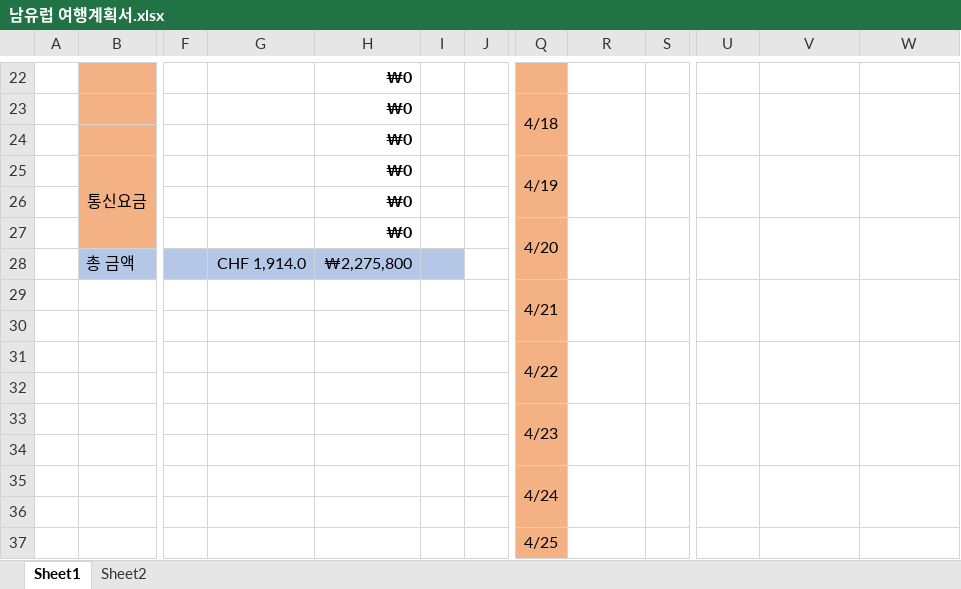
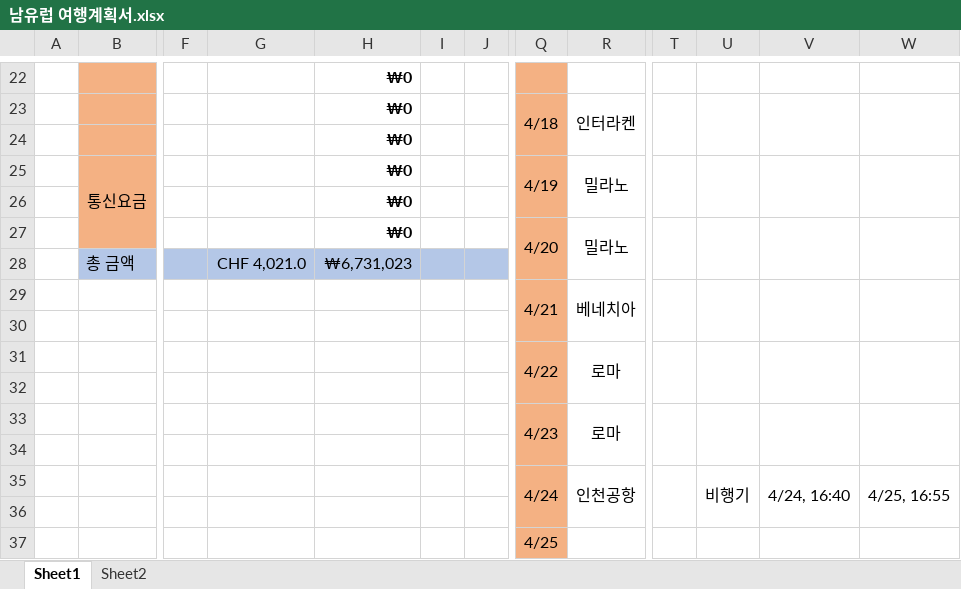
Before and after one commit to kst426/kst426.github.io, an Excel workbook: 남유럽 여행계획서.xlsx, sheet Sheet1, drawn as a sheet; only a part is shown, gaps mark what is left out; values as stored, in another font and other column widths than the file's, no borders; removed rows and columns are numbered as before the commit, all else as after; rows hold the shown columns only; the diff covers the shown part only; the diff names each change by its address in the sheet, - before the commit and + after, or states it on an @@ line.

```diff
--- a/남유럽 여행계획서.xlsx (sheet Sheet1)
+++ b/남유럽 여행계획서.xlsx (sheet Sheet1)
-column S, empty
+column T, empty
-R23: (empty)
+R23: 인터라켄
-R25: (empty)
+R25: 밀라노
-R27: (empty)
+R27: 밀라노
-G28: CHF 1,914.0
+G28: CHF 4,021.0
-H28: ₩2,275,800
+H28: ₩6,731,023
-J28 fill: none
+J28 fill: #B4C7E7
-R29: (empty)
+R29: 베네치아
-R31: (empty)
+R31: 로마
-R33: (empty)
+R33: 로마
-row 35:  |  |  |  |  |  |  | 4/24
+row 35:  |  |  |  |  |  |  | 4/24 | 인천공항 |  | 비행기 | 4/24, 16:40 | 4/25, 16:55
```
Also changed, not shown: 5 added rows, 5 removed rows, 13 edited cells and cell formats elsewhere in this sheet, formulas that keep their value.
